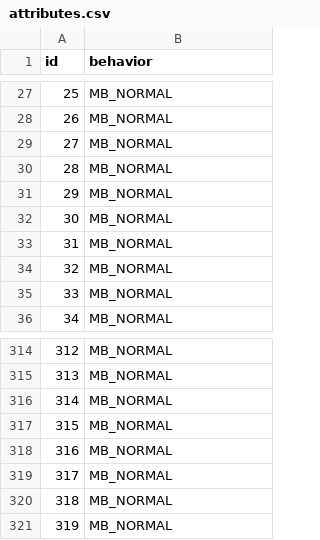
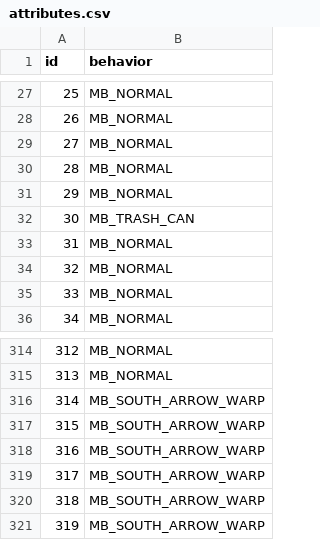
Before and after one commit to abelardthebard/fallout-evolution, a CSV file: porytiles/vault-industrial/attributes.csv, drawn as a sheet; only a part is shown, gaps mark what is left out.

```diff
--- a/porytiles/vault-industrial/attributes.csv
+++ b/porytiles/vault-industrial/attributes.csv
@@ -31,3 +31,3 @@ id,behavior
 29,MB_NORMAL
-30,MB_NORMAL
+30,MB_TRASH_CAN
 31,MB_NORMAL
@@ -315,7 +315,7 @@ id,behavior
 313,MB_NORMAL
-314,MB_NORMAL
-315,MB_NORMAL
-316,MB_NORMAL
-317,MB_NORMAL
-318,MB_NORMAL
-319,MB_NORMAL
+314,MB_SOUTH_ARROW_WARP
+315,MB_SOUTH_ARROW_WARP
+316,MB_SOUTH_ARROW_WARP
+317,MB_SOUTH_ARROW_WARP
+318,MB_SOUTH_ARROW_WARP
+319,MB_SOUTH_ARROW_WARP
```
Also changed, not shown: 1 other file.
